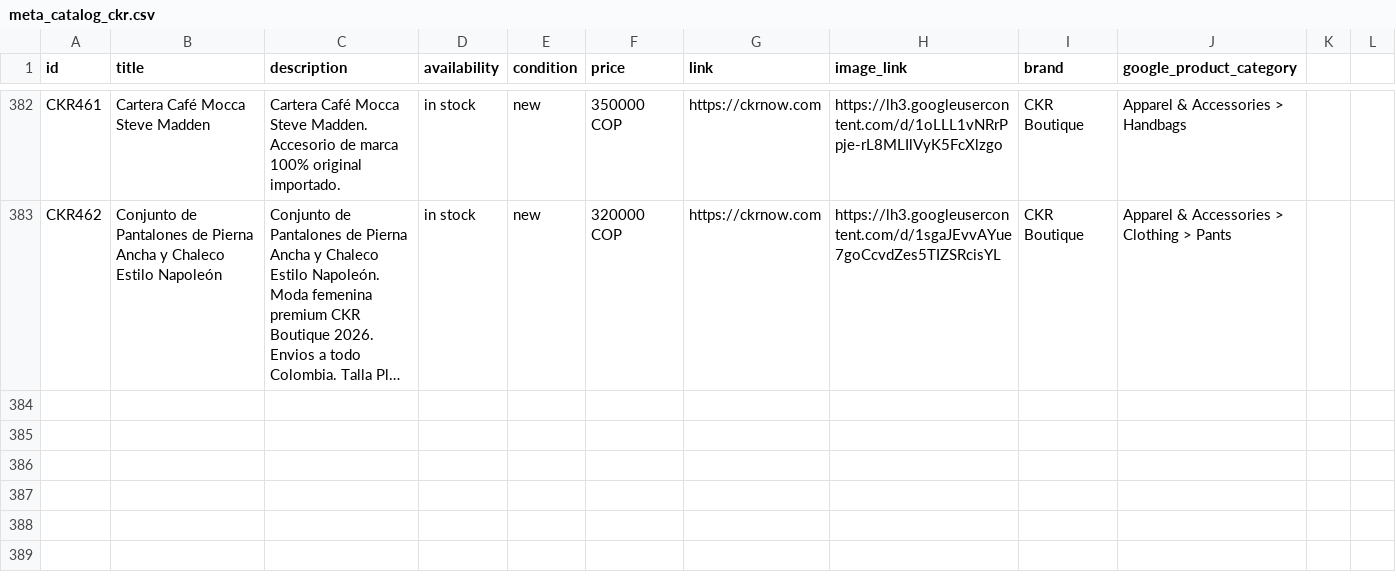
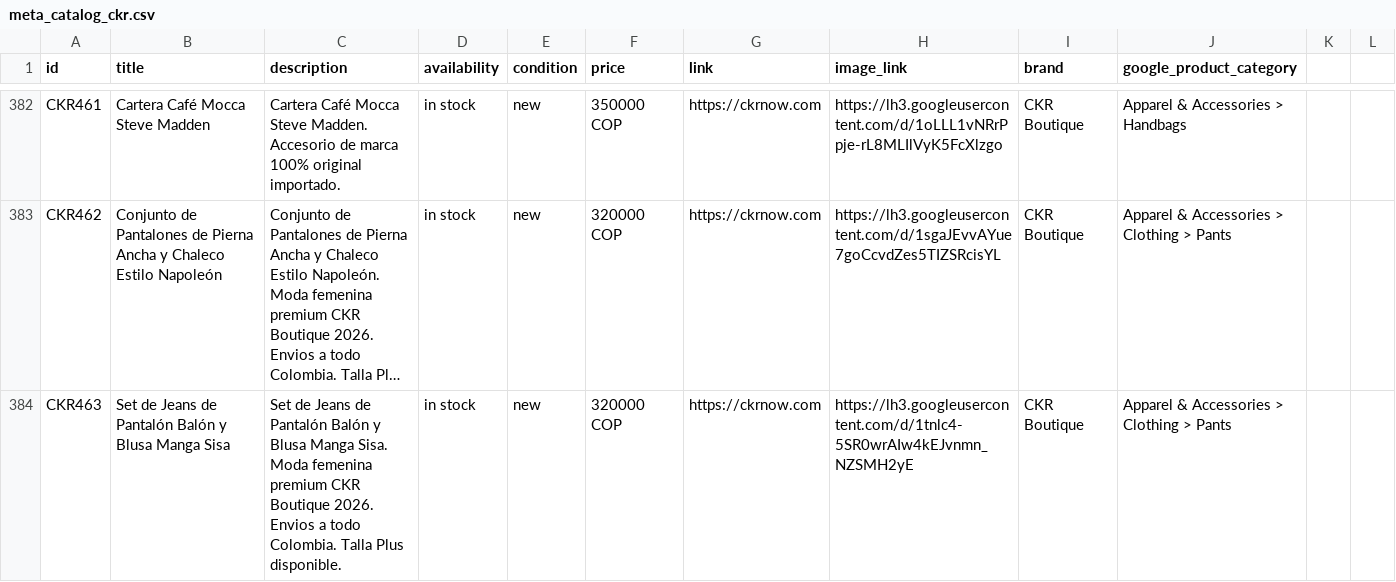
Before and after one commit to alvapas75-afk/ckrnow-website, a CSV file: meta_catalog_ckr.csv, drawn as a sheet; only a part is shown, gaps mark what is left out; long unchanged cells end in …; the diff names each change by its address in the sheet, - before the commit and + after, or states it on an @@ line.

```diff
--- a/meta_catalog_ckr.csv
+++ b/meta_catalog_ckr.csv
+row 384: CKR463 | Set de Jeans de Pantalón Balón y Blusa Manga Sisa | Set de Jeans de Pantalón Balón y Blusa Manga Sisa. Moda femenina premium CKR Boutique 2026. Envios a todo Colombia. Talla Plus disponible. | in stock | new | 320000 COP | https://ckrnow.com | https://lh3.googleusercontent.com/d/1tnlc4-5SR0wrAIw4kEJvnmn_NZSMH2yE | CKR Boutique | Apparel & Accessories > Clothing > Pants
```
Also changed, not shown: 3 other files.
